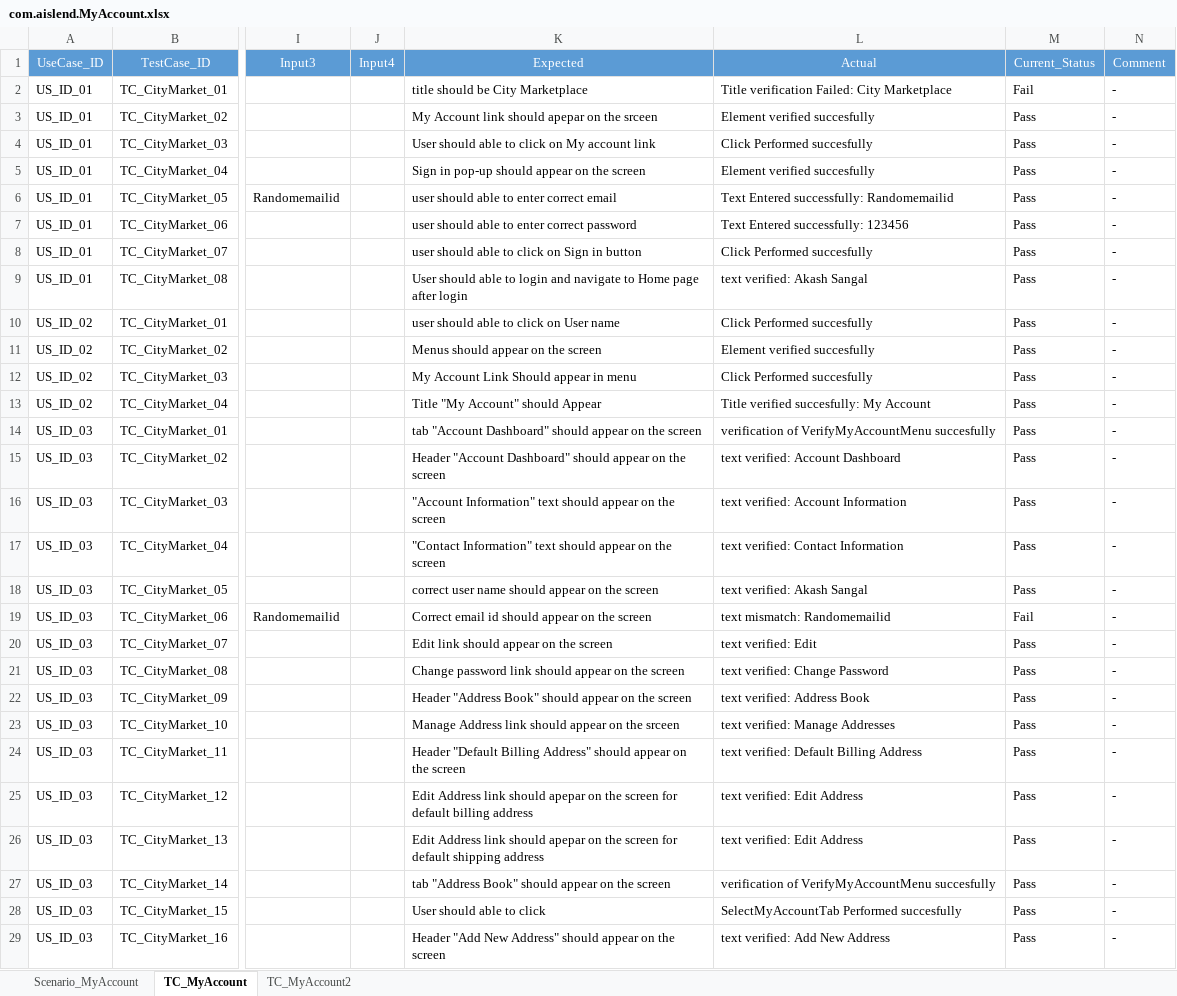
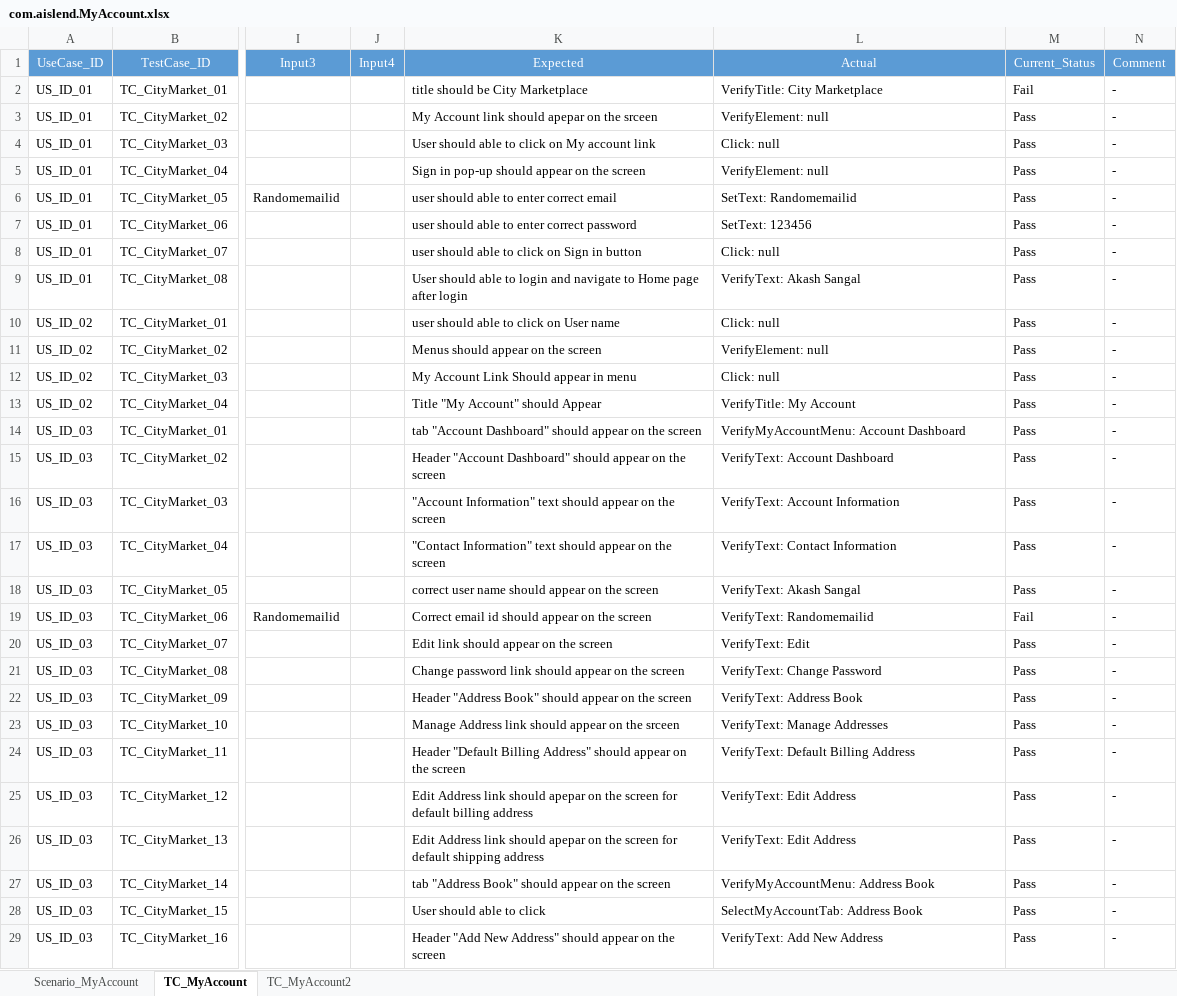
Before and after one commit to asangal1989/Aislend, an Excel workbook: lib_testcase/com.aislend.MyAccount.xlsx, sheet TC_MyAccount, drawn as a sheet; only a part is shown, gaps mark what is left out; values as stored, in another font and other column widths than the file's, no borders; the diff covers the shown part only; the diff names each change by its address in the sheet, - before the commit and + after, or states it on an @@ line.

```diff
--- a/lib_testcase/com.aislend.MyAccount.xlsx (sheet TC_MyAccount)
+++ b/lib_testcase/com.aislend.MyAccount.xlsx (sheet TC_MyAccount)
-L2: Title verification Failed: City Marketplace
+L2: VerifyTitle: City Marketplace
-L3: Element verified succesfully
+L3: VerifyElement: null
-L4: Click Performed succesfully
+L4: Click: null
-L5: Element verified succesfully
+L5: VerifyElement: null
-L6: Text Entered successfully: Randomemailid
+L6: SetText: Randomemailid
-L7: Text Entered successfully: 123456
+L7: SetText: 123456
-L8: Click Performed succesfully
+L8: Click: null
-L9: text verified: Akash Sangal
+L9: VerifyText: Akash Sangal
-L10: Click Performed succesfully
+L10: Click: null
-L11: Element verified succesfully
+L11: VerifyElement: null
-L12: Click Performed succesfully
+L12: Click: null
-L13: Title verified succesfully: My Account
+L13: VerifyTitle: My Account
-L14: verification of VerifyMyAccountMenu succesfully
+L14: VerifyMyAccountMenu: Account Dashboard
-L15: text verified: Account Dashboard
+L15: VerifyText: Account Dashboard
-L16: text verified: Account Information
+L16: VerifyText: Account Information
-L17: text verified: Contact Information
+L17: VerifyText: Contact Information
-L18: text verified: Akash Sangal
+L18: VerifyText: Akash Sangal
-L19: text mismatch: Randomemailid
+L19: VerifyText: Randomemailid
-L20: text verified: Edit
+L20: VerifyText: Edit
-L21: text verified: Change Password
+L21: VerifyText: Change Password
-L22: text verified: Address Book
+L22: VerifyText: Address Book
-L23: text verified: Manage Addresses
+L23: VerifyText: Manage Addresses
-L24: text verified: Default Billing Address
+L24: VerifyText: Default Billing Address
-L25:L26: text verified: Edit Address
+L25:L26: VerifyText: Edit Address
-L27: verification of VerifyMyAccountMenu succesfully
+L27: VerifyMyAccountMenu: Address Book
-L28: SelectMyAccountTab Performed succesfully
+L28: SelectMyAccountTab: Address Book
-L29: text verified: Add New Address
+L29: VerifyText: Add New Address
```
Also changed, not shown: 62 edited cells elsewhere in this sheet, lib_testcase/com.aislend.CategoryPage.xlsx, lib_testcase/com.aislend.Checkout.xlsx, 15 other files.
